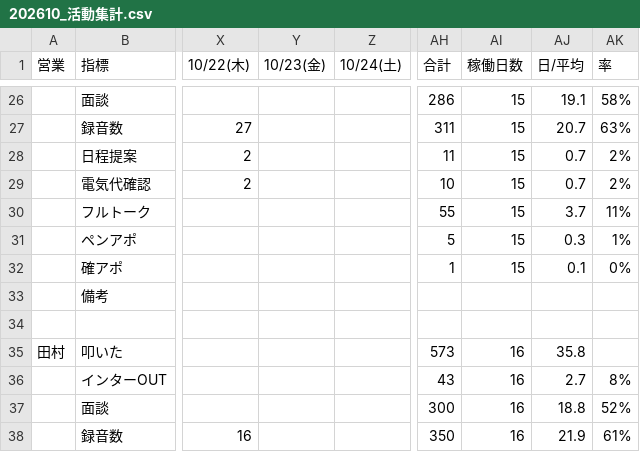
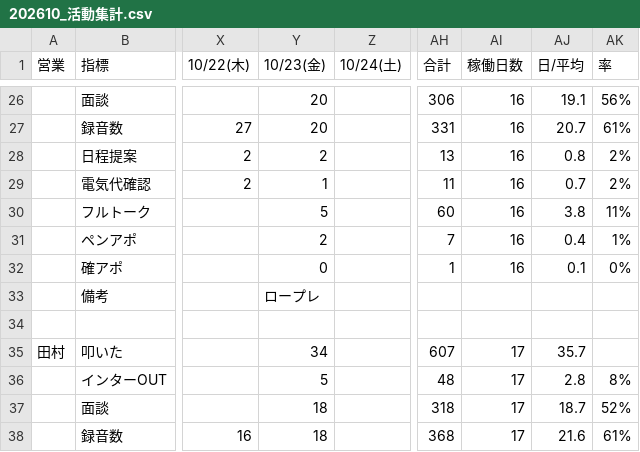
Before and after one commit to shuhei-mori/eiko-report, a CSV file: 202610_活動集計.csv, drawn as a sheet; only a part is shown, gaps mark what is left out; the diff covers the shown part only; the diff names each change by its address in the sheet, - before the commit and + after, or states it on an @@ line.

```diff
--- a/202610_活動集計.csv
+++ b/202610_活動集計.csv
-Y26:Y27 (10/23(金)): (empty)
+Y26:Y27 (10/23(金)): 20
-AH26 (合計): 286
+AH26 (合計): 306
-AI26:AI32 (稼働日数): 15
+AI26:AI32 (稼働日数): 16
-AK26 (率): 58%
+AK26 (率): 56%
-AH27 (合計): 311
+AH27 (合計): 331
-AK27 (率): 63%
+AK27 (率): 61%
-Y28 (10/23(金)): (empty)
+Y28 (10/23(金)): 2
-AH28 (合計): 11
+AH28 (合計): 13
-AJ28 (日/平均): 0.7
+AJ28 (日/平均): 0.8
-Y29 (10/23(金)): (empty)
+Y29 (10/23(金)): 1
-AH29 (合計): 10
+AH29 (合計): 11
-Y30 (10/23(金)): (empty)
+Y30 (10/23(金)): 5
-AH30 (合計): 55
+AH30 (合計): 60
-AJ30 (日/平均): 3.7
+AJ30 (日/平均): 3.8
-Y31 (10/23(金)): (empty)
+Y31 (10/23(金)): 2
-AH31 (合計): 5
+AH31 (合計): 7
-AJ31 (日/平均): 0.3
+AJ31 (日/平均): 0.4
-Y32 (10/23(金)): (empty)
+Y32 (10/23(金)): 0
-Y33 (10/23(金)): (empty)
+Y33 (10/23(金)): ロープレ
-Y35 (10/23(金)): (empty)
+Y35 (10/23(金)): 34
-AH35 (合計): 573
+AH35 (合計): 607
-AI35:AI38 (稼働日数): 16
+AI35:AI38 (稼働日数): 17
-AJ35 (日/平均): 35.8
+AJ35 (日/平均): 35.7
-Y36 (10/23(金)): (empty)
+Y36 (10/23(金)): 5
-AH36 (合計): 43
+AH36 (合計): 48
-AJ36 (日/平均): 2.7
+AJ36 (日/平均): 2.8
-Y37:Y38 (10/23(金)): (empty)
+Y37:Y38 (10/23(金)): 18
-AH37 (合計): 300
+AH37 (合計): 318
-AJ37 (日/平均): 18.8
+AJ37 (日/平均): 18.7
-AH38 (合計): 350
+AH38 (合計): 368
-AJ38 (日/平均): 21.9
+AJ38 (日/平均): 21.6
```
Also changed, not shown: 66 edited cells elsewhere in this file, 202610_活動集計_逆.csv, katsudou.csv, 13 other files.
